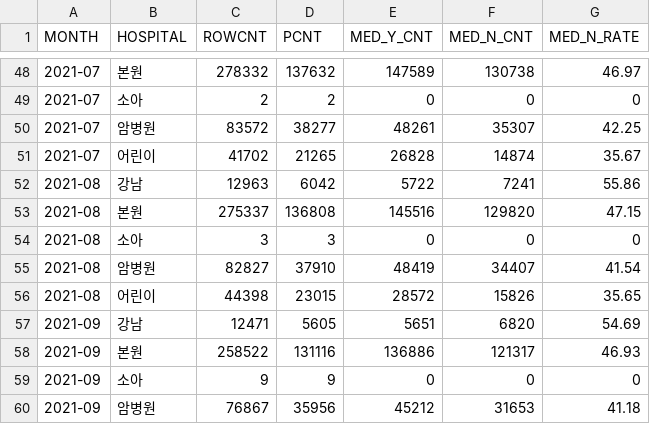
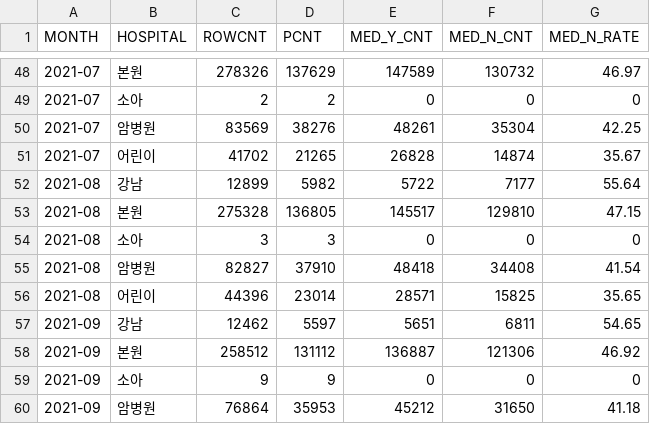
Before and after one commit to song-eu/welcom_client, a CSV file: public/outpatientData/1_1year_total_by_hospital.csv, drawn as a sheet; only a part is shown, gaps mark what is left out; the diff covers the shown part only.

```diff
--- a/public/outpatientData/1_1year_total_by_hospital.csv
+++ b/public/outpatientData/1_1year_total_by_hospital.csv
@@ -48,13 +48,13 @@
-"2021-07",본원,278332,137632,147589,130738,46.97
+"2021-07",본원,278326,137629,147589,130732,46.97
 "2021-07",소아,2,2,0,0,0
-"2021-07",암병원,83572,38277,48261,35307,42.25
+"2021-07",암병원,83569,38276,48261,35304,42.25
 "2021-07",어린이,41702,21265,26828,14874,35.67
-"2021-08",강남,12963,6042,5722,7241,55.86
-"2021-08",본원,275337,136808,145516,129820,47.15
+"2021-08",강남,12899,5982,5722,7177,55.64
+"2021-08",본원,275328,136805,145517,129810,47.15
 "2021-08",소아,3,3,0,0,0
-"2021-08",암병원,82827,37910,48419,34407,41.54
-"2021-08",어린이,44398,23015,28572,15826,35.65
-"2021-09",강남,12471,5605,5651,6820,54.69
-"2021-09",본원,258522,131116,136886,121317,46.93
+"2021-08",암병원,82827,37910,48418,34408,41.54
+"2021-08",어린이,44396,23014,28571,15825,35.65
+"2021-09",강남,12462,5597,5651,6811,54.65
+"2021-09",본원,258512,131112,136887,121306,46.92
 "2021-09",소아,9,9,0,0,0
-"2021-09",암병원,76867,35956,45212,31653,41.18
+"2021-09",암병원,76864,35953,45212,31650,41.18
```
Also changed, not shown: 6 added rows, 1 removed row and 65 edited cells elsewhere in this file, public/inpatientData/1_1year_total_by_hospital_in.csv, public/inpatientData/3_1year_weekly_visits_addr_in.csv, 23 other files.
